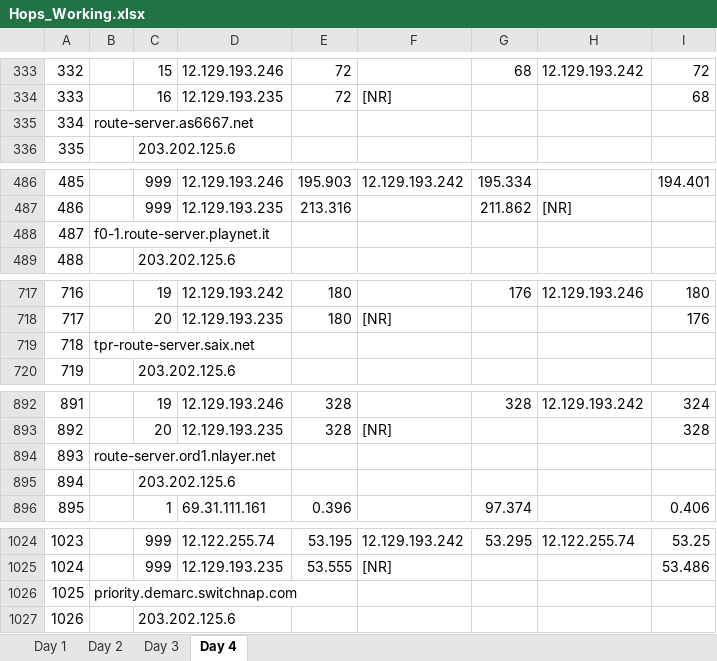
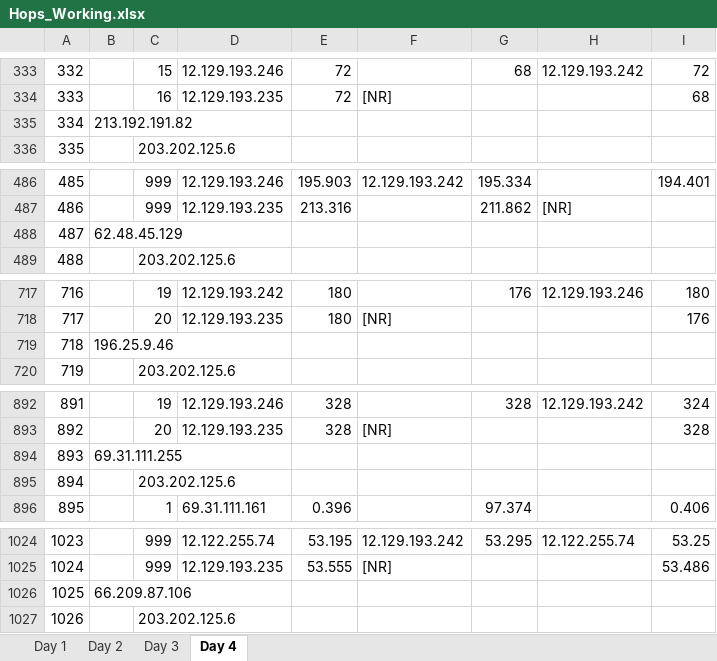
Before and after one commit to ddyngrp/bcit-courses, an Excel workbook: COMP 7036 - Applied Research Methods in Software Development/Research Paper/Data Collection/Raw Processing/Hops_Working.xlsx, sheet Day 4, drawn as a sheet; only a part is shown, gaps mark what is left out; values as stored, in another font and other column widths than the file's, no borders; the diff names each change by its address in the sheet, - before the commit and + after, or states it on an @@ line.

```diff
--- a/COMP 7036 - Applied Research Methods in Software Development/Research Paper/Data Collection/Raw Processing/Hops_Working.xlsx (sheet Day 4)
+++ b/COMP 7036 - Applied Research Methods in Software Development/Research Paper/Data Collection/Raw Processing/Hops_Working.xlsx (sheet Day 4)
-B335: route-server.as6667.net
+B335: 213.192.191.82
-B488: f0-1.route-server.playnet.it
+B488: 62.48.45.129
-B719: tpr-route-server.saix.net
+B719: 196.25.9.46
-B894: route-server.ord1.nlayer.net
+B894: 69.31.111.255
-B1026: priority.demarc.switchnap.com
+B1026: 66.209.87.106
```
Also changed, not shown: sheet Day 1, sheet Day 3, sheet Day 2.
